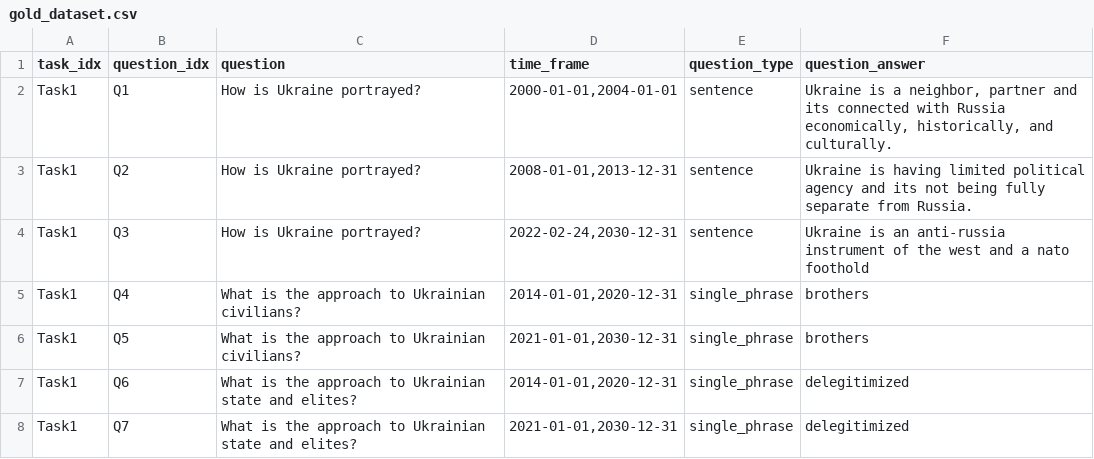
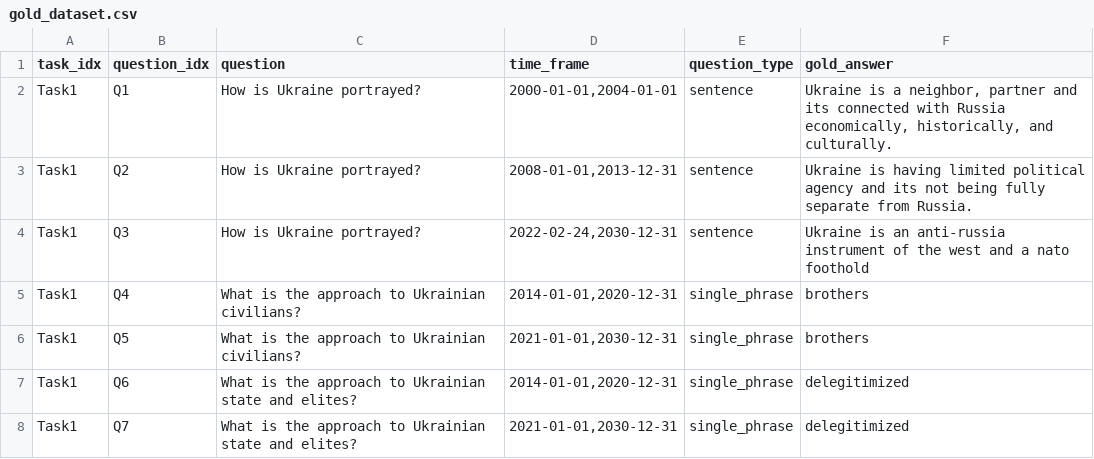
Before and after one commit to grzegorzZ1/masters_2025_nlp, a CSV file: thesis_supplementary_files/gold_dataset.csv, drawn as a sheet; only a part is shown.

```diff
--- a/thesis_supplementary_files/gold_dataset.csv
+++ b/thesis_supplementary_files/gold_dataset.csv
@@ -1,2 +1,2 @@
-task_idx,question_idx,question,time_frame,question_type,question_answer
+task_idx,question_idx,question,time_frame,question_type,gold_answer
 Task1,Q1,How is Ukraine portrayed?,"2000-01-01,2004-01-01",sentence,"Ukraine is a neighbor, partner and its connected with Russia economically, historically, and culturally."
```
Also changed, not shown: kg/test_check_scores.csv, 9 other files.
